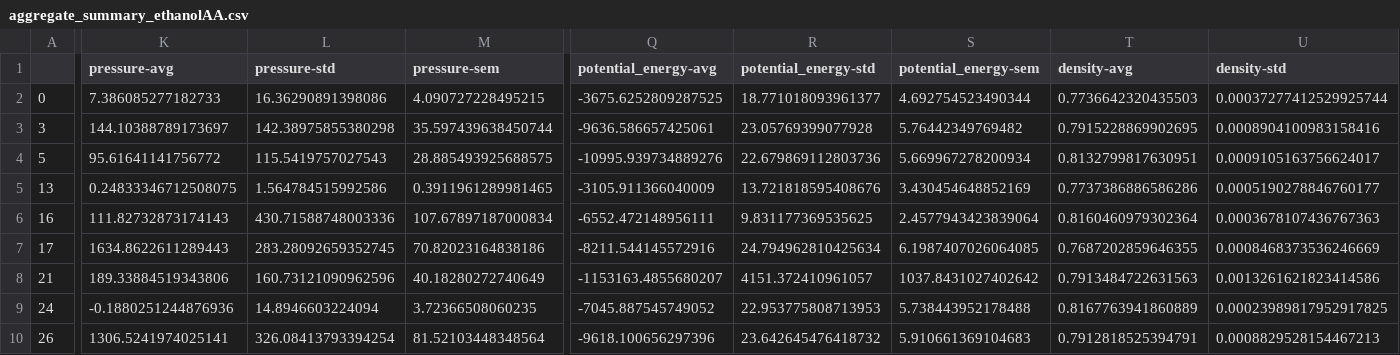
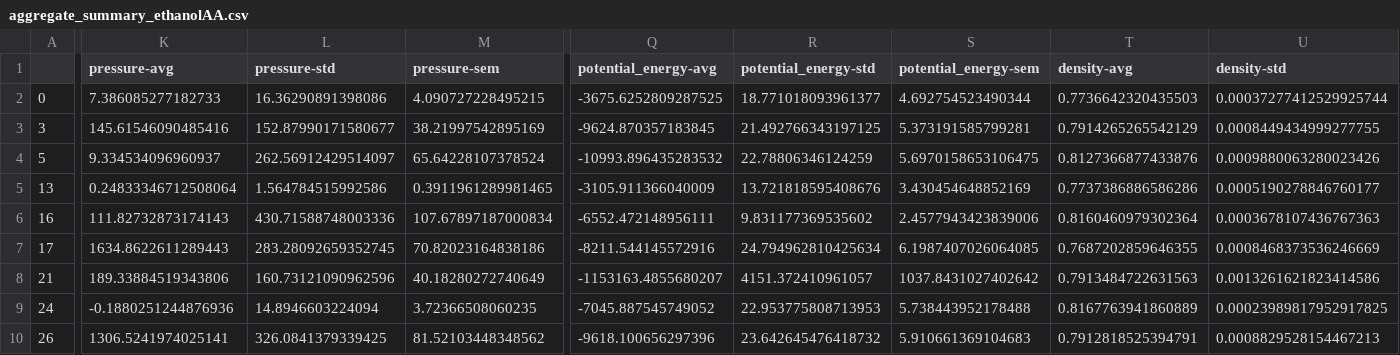
Before and after one commit to mosdef-hub/reproducibility_study, a CSV file: reproducibility_project/aggregate_summary/aggregate_summary_ethanolAA.csv, drawn as a sheet; only a part is shown, gaps mark what is left out; the diff covers the shown part only; the diff names each change by its address in the sheet, - before the commit and + after, or states it on an @@ line.

```diff
--- a/reproducibility_project/aggregate_summary/aggregate_summary_ethanolAA.csv
+++ b/reproducibility_project/aggregate_summary/aggregate_summary_ethanolAA.csv
-K3 (pressure-avg): 144.10388789173697
+K3 (pressure-avg): 145.61546090485416
-L3 (pressure-std): 142.38975855380298
+L3 (pressure-std): 152.87990171580677
-M3 (pressure-sem): 35.597439638450744
+M3 (pressure-sem): 38.21997542895169
-Q3 (potential_energy-avg): -9636.586657425061
+Q3 (potential_energy-avg): -9624.870357183845
-R3 (potential_energy-std): 23.05769399077928
+R3 (potential_energy-std): 21.492766343197125
-S3 (potential_energy-sem): 5.76442349769482
+S3 (potential_energy-sem): 5.373191585799281
-T3 (density-avg): 0.7915228869902695
+T3 (density-avg): 0.7914265265542129
-U3 (density-std): 0.0008904100983158416
+U3 (density-std): 0.0008449434999277755
-K4 (pressure-avg): 95.61641141756772
+K4 (pressure-avg): 9.334534096960937
-L4 (pressure-std): 115.5419757027543
+L4 (pressure-std): 262.56912429514097
-M4 (pressure-sem): 28.885493925688575
+M4 (pressure-sem): 65.64228107378524
-Q4 (potential_energy-avg): -10995.939734889276
+Q4 (potential_energy-avg): -10993.896435283532
-R4 (potential_energy-std): 22.679869112803736
+R4 (potential_energy-std): 22.78806346124259
-S4 (potential_energy-sem): 5.669967278200934
+S4 (potential_energy-sem): 5.6970158653106475
-T4 (density-avg): 0.8132799817630951
+T4 (density-avg): 0.8127366877433876
-U4 (density-std): 0.0009105163756624017
+U4 (density-std): 0.0009880063280023426
-K5 (pressure-avg): 0.24833346712508075
+K5 (pressure-avg): 0.24833346712508064
-R6 (potential_energy-std): 9.831177369535625
+R6 (potential_energy-std): 9.831177369535602
-S6 (potential_energy-sem): 2.4577943423839064
+S6 (potential_energy-sem): 2.4577943423839006
-L10 (pressure-std): 326.08413793394254
+L10 (pressure-std): 326.0841379339425
-M10 (pressure-sem): 81.52103448348564
+M10 (pressure-sem): 81.52103448348562
```
Also changed, not shown: 51 edited cells elsewhere in this file, reproducibility_project/aggregate_summary/aggregate_summary_all.csv, reproducibility_project/aggregate_summary/aggregate_summary_pentaneUA-constrain_bonds.csv, 19 other files.
